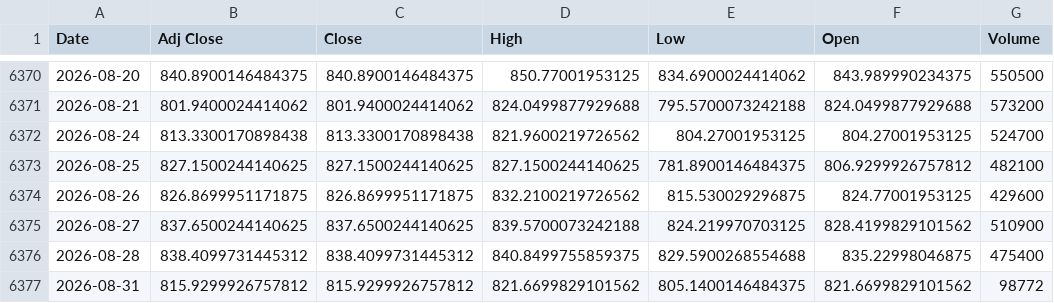
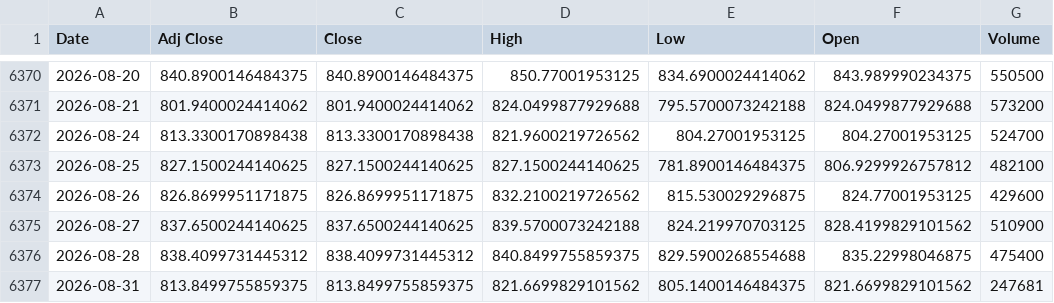
Before and after one commit to khemosu99-bit/overnight-kr, a CSV file: data/raw/KOSDAQ.csv, drawn as a sheet; only a part is shown, gaps mark what is left out.

```diff
--- a/data/raw/KOSDAQ.csv
+++ b/data/raw/KOSDAQ.csv
@@ -6376,2 +6376,2 @@ Date,Adj Close,Close,High,Low,Open,Volume
 2026-08-28,838.4099731445312,838.4099731445312,840.8499755859375,829.5900268554688,835.22998046875,475400
-2026-08-31,815.9299926757812,815.9299926757812,821.6699829101562,805.1400146484375,821.6699829101562,98772
+2026-08-31,813.8499755859375,813.8499755859375,821.6699829101562,805.1400146484375,821.6699829101562,247681
```
Also changed, not shown: data/raw/EWY.csv, data/raw/KOSPI.csv, 35 other files.
